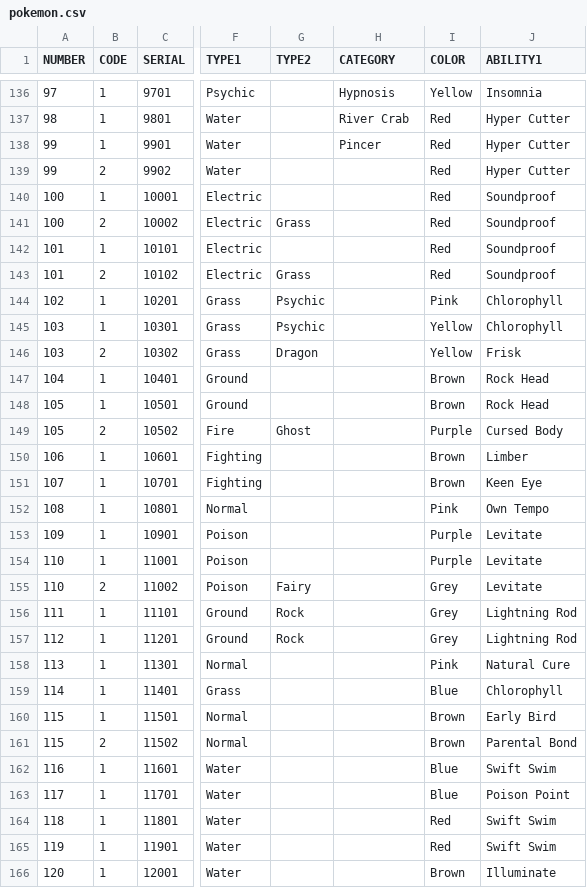
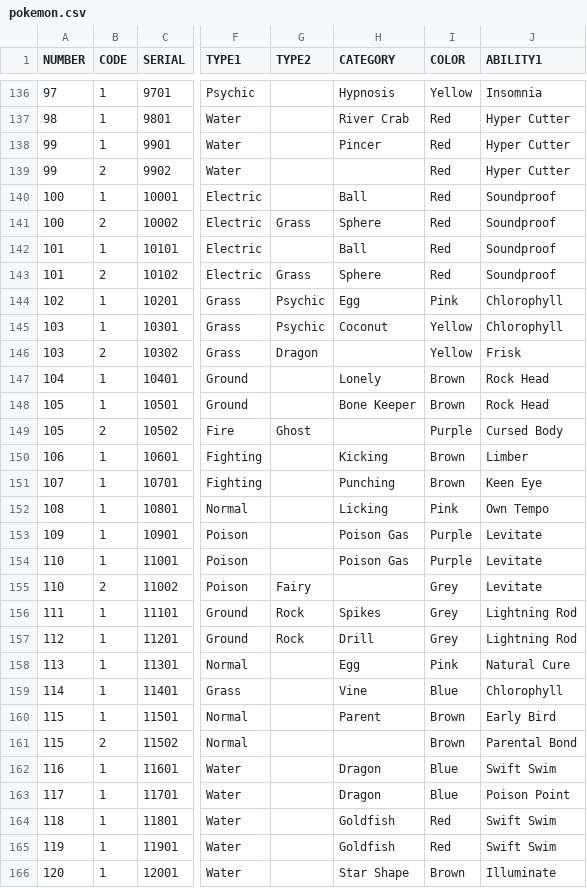
Before and after one commit to ruairidh74/poke-dex, a CSV file: pokemon.csv, drawn as a sheet; only a part is shown, gaps mark what is left out; the diff covers the shown part only; the diff names each change by its address in the sheet, - before the commit and + after, or states it on an @@ line.

Commit message:
Add categories 100 → 199

```diff
--- a/pokemon.csv
+++ b/pokemon.csv
-H140 (CATEGORY): (empty)
+H140 (CATEGORY): Ball
-H141 (CATEGORY): (empty)
+H141 (CATEGORY): Sphere
-H142 (CATEGORY): (empty)
+H142 (CATEGORY): Ball
-H143 (CATEGORY): (empty)
+H143 (CATEGORY): Sphere
-H144 (CATEGORY): (empty)
+H144 (CATEGORY): Egg
-H145 (CATEGORY): (empty)
+H145 (CATEGORY): Coconut
-H147 (CATEGORY): (empty)
+H147 (CATEGORY): Lonely
-H148 (CATEGORY): (empty)
+H148 (CATEGORY): Bone Keeper
-H150 (CATEGORY): (empty)
+H150 (CATEGORY): Kicking
-H151 (CATEGORY): (empty)
+H151 (CATEGORY): Punching
-H152 (CATEGORY): (empty)
+H152 (CATEGORY): Licking
-H153:H154 (CATEGORY): (empty)
+H153:H154 (CATEGORY): Poison Gas
-H156 (CATEGORY): (empty)
+H156 (CATEGORY): Spikes
-H157 (CATEGORY): (empty)
+H157 (CATEGORY): Drill
-H158 (CATEGORY): (empty)
+H158 (CATEGORY): Egg
-H159 (CATEGORY): (empty)
+H159 (CATEGORY): Vine
-H160 (CATEGORY): (empty)
+H160 (CATEGORY): Parent
-H162:H163 (CATEGORY): (empty)
+H162:H163 (CATEGORY): Dragon
-H164:H165 (CATEGORY): (empty)
+H164:H165 (CATEGORY): Goldfish
-H166 (CATEGORY): (empty)
+H166 (CATEGORY): Star Shape
```
Also changed, not shown: 86 edited cells elsewhere in this file.
